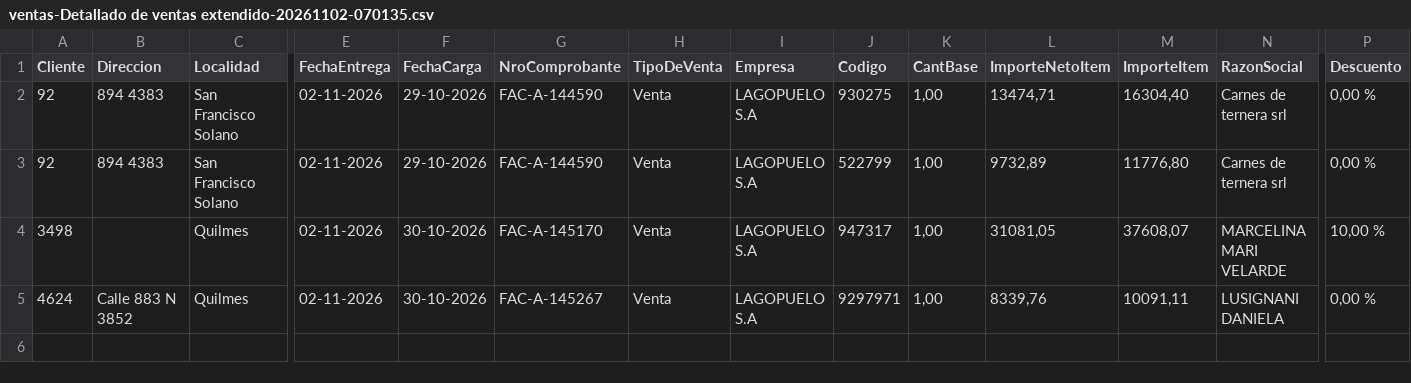
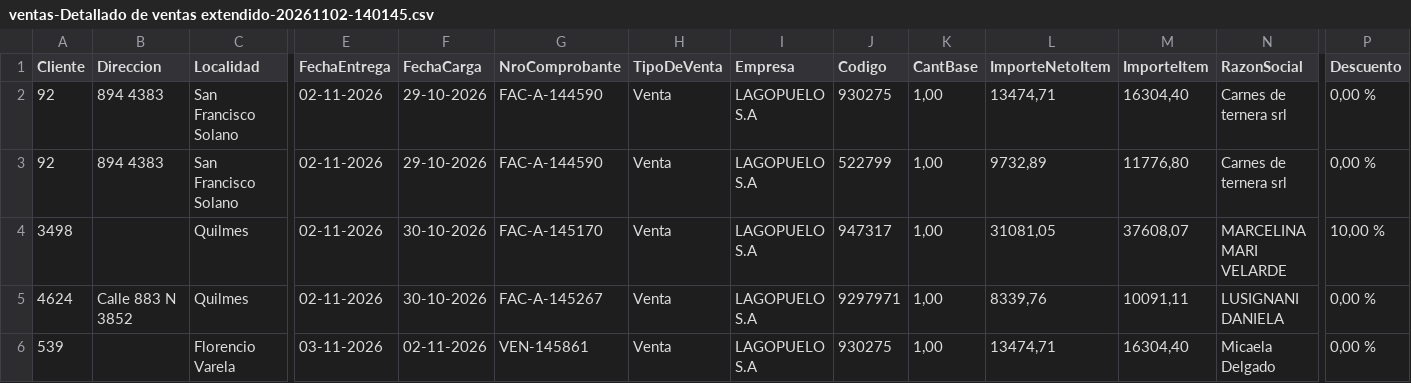
Before and after one commit to 1605-83/Concurso-Bic, a CSV file: ventas-Detallado de ventas extendido-20261102-140145.csv (was ventas-Detallado de ventas extendido-20261102-070135.csv), drawn as a sheet; only a part is shown, gaps mark what is left out; rows hold the shown columns only; the diff names each change by its address in the sheet, - before the commit and + after, or states it on an @@ line.

```diff
--- a/ventas-Detallado de ventas extendido-20261102-070135.csv
+++ b/ventas-Detallado de ventas extendido-20261102-140145.csv
+row 6: 539 |  | Florencio Varela | 03-11-2026 | 02-11-2026 | VEN-145861 | Venta | LAGOPUELO S.A | 930275 | 1,00 | 13474,71 | 16304,40 | Micaela Delgado | 0,00 %
```
Also changed, not shown: 2 other files.
